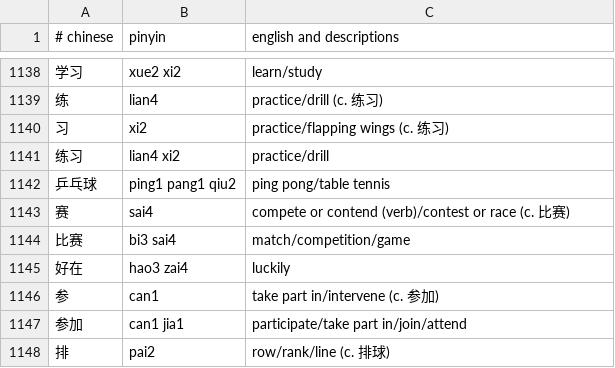
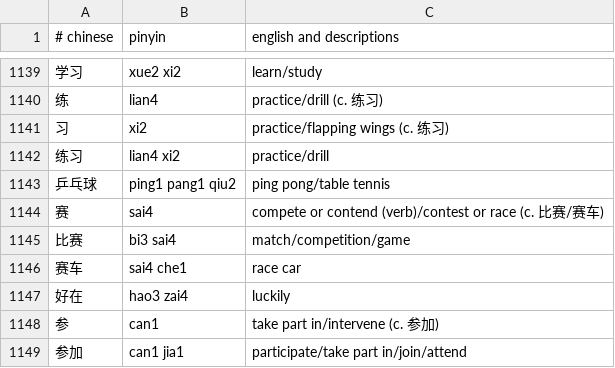
Before and after one commit to nickrusso42518/zhong, a CSV file: inputs/default.csv, drawn as a sheet; only a part is shown, gaps mark what is left out; the shorter side is filled out with more unchanged rows; the diff covers the shown part only.

```diff
--- a/inputs/default.csv
+++ b/inputs/default.csv
@@ -1142,4 +1143,5 @@
 乒乓球,ping1 pang1 qiu2,ping pong/table tennis
-赛,sai4,compete or contend (verb)/contest or race (c. 比赛)
+赛,sai4,compete or contend (verb)/contest or race (c. 比赛/赛车)
 比赛,bi3 sai4,match/competition/game
+赛车,sai4 che1,race car
 好在,hao3 zai4,luckily
```
Also changed, not shown: 8 added rows and 4 edited cells elsewhere in this file.
